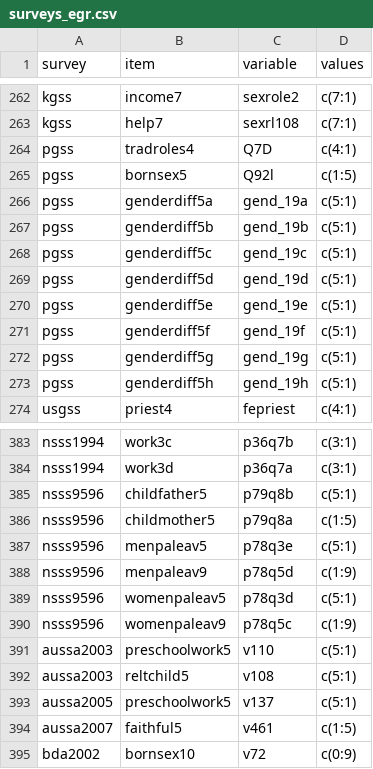
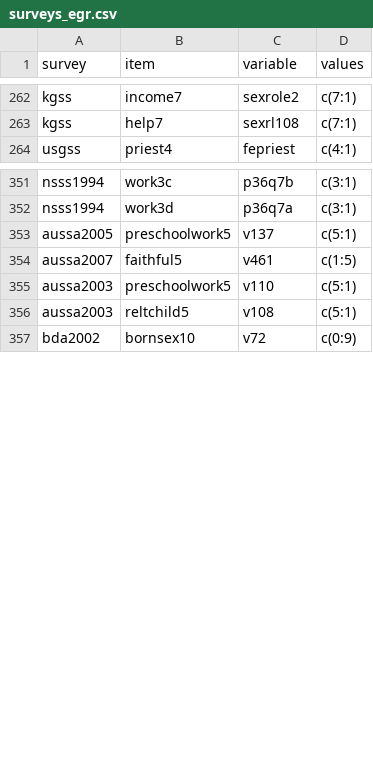
Before and after one commit to fsolt/dcpo_gender_roles, a CSV file: data-raw/surveys_egr.csv, drawn as a sheet; only a part is shown, gaps mark what is left out; the diff covers the shown part only.

Commit message:
clean up pgss, nsss, aussa2005, aussa2007

```diff
--- a/data-raw/surveys_egr.csv
+++ b/data-raw/surveys_egr.csv
@@ -263,12 +263,2 @@ kgss,income7,sexrole2,c(7:1)
 kgss,help7,sexrl108,c(7:1)
-pgss,tradroles4,Q7D,c(4:1)
-pgss,bornsex5,Q92l,c(1:5)
-pgss,genderdiff5a,gend_19a,c(5:1)
-pgss,genderdiff5b,gend_19b,c(5:1)
-pgss,genderdiff5c,gend_19c,c(5:1)
-pgss,genderdiff5d,gend_19d,c(5:1)
-pgss,genderdiff5e,gend_19e,c(5:1)
-pgss,genderdiff5f,gend_19f,c(5:1)
-pgss,genderdiff5g,gend_19g,c(5:1)
-pgss,genderdiff5h,gend_19h,c(5:1)
 usgss,priest4,fepriest,c(4:1)
@@ -384,12 +352,6 @@ nsss1994,work3c,p36q7b,c(3:1)
 nsss1994,work3d,p36q7a,c(3:1)
-nsss9596,childfather5,p79q8b,c(5:1)
-nsss9596,childmother5,p79q8a,c(1:5)
-nsss9596,menpaleav5,p78q3e,c(5:1)
-nsss9596,menpaleav9,p78q5d,c(1:9)
-nsss9596,womenpaleav5,p78q3d,c(5:1)
-nsss9596,womenpaleav9,p78q5c,c(1:9)
+aussa2005,preschoolwork5,v137,c(5:1)
+aussa2007,faithful5,v461,c(1:5)
 aussa2003,preschoolwork5,v110,c(5:1)
 aussa2003,reltchild5,v108,c(5:1)
-aussa2005,preschoolwork5,v137,c(5:1)
-aussa2007,faithful5,v461,c(1:5)
 bda2002,bornsex10,v72,c(0:9)
```
Also changed, not shown: 1 added row, 21 removed rows and 11 edited cells elsewhere in this file.
